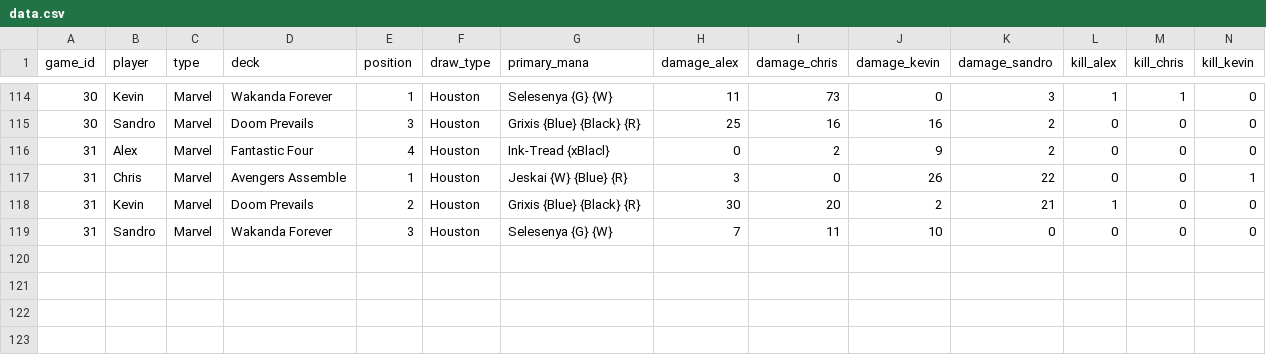
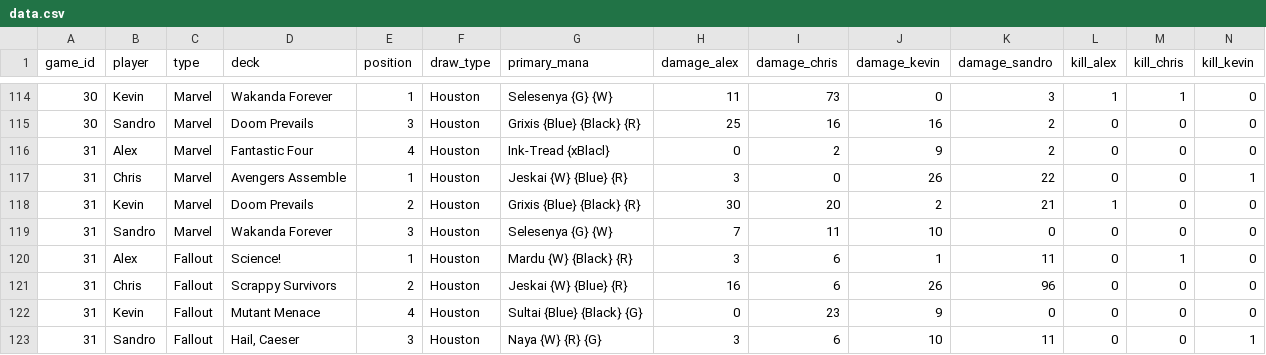
Before and after one commit to xiahoukev/mtg_analysis_sl, a CSV file: data.csv, drawn as a sheet; only a part is shown, gaps mark what is left out; rows hold the shown columns only; the diff names each change by its address in the sheet, - before the commit and + after, or states it on an @@ line.

Commit message:
Adding new data and a split for previous games played

```diff
--- a/data.csv
+++ b/data.csv
+row 120: 31 | Alex | Fallout | Science! | 1 | Houston | Mardu {W} {Black} {R} | 3 | 6 | 1 | 11 | 0 | 1 | 0
+row 121: 31 | Chris | Fallout | Scrappy Survivors | 2 | Houston | Jeskai {W} {Blue} {R} | 16 | 6 | 26 | 96 | 0 | 0 | 0
+row 122: 31 | Kevin | Fallout | Mutant Menace | 4 | Houston | Sultai {Blue} {Black} {G} | 0 | 23 | 9 | 0 | 0 | 0 | 0
+row 123: 31 | Sandro | Fallout | Hail, Caeser | 3 | Houston | Naya {W} {R} {G} | 3 | 6 | 10 | 11 | 0 | 0 | 1
```
Also changed, not shown: 1 other file.
